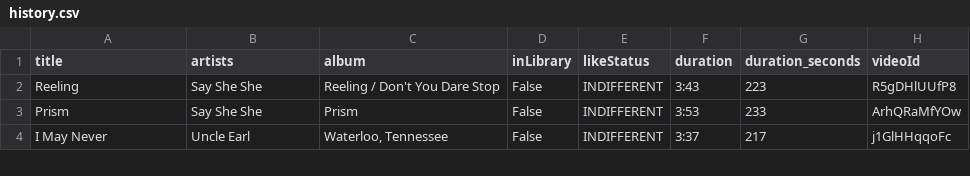
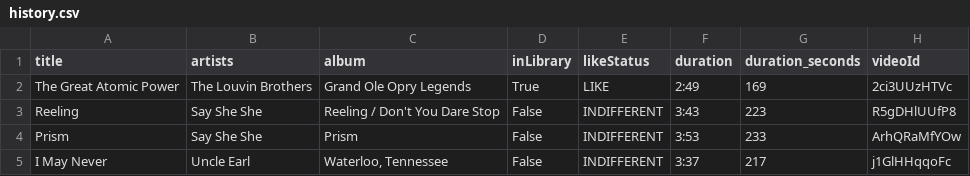
Before and after one commit to jwenerd/ytm-dl, a CSV file: output/history.csv, drawn as a sheet; only a part is shown.

```diff
--- a/output/history.csv
+++ b/output/history.csv
@@ -1,2 +1,3 @@
 title,artists,album,inLibrary,likeStatus,duration,duration_seconds,videoId
+The Great Atomic Power,The Louvin Brothers,Grand Ole Opry Legends,True,LIKE,2:49,169,2ci3UUzHTVc
 Reeling,Say She She,Reeling / Don't You Dare Stop,False,INDIFFERENT,3:43,223,R5gDHlUUfP8
```
Also changed, not shown: 2 other files.
